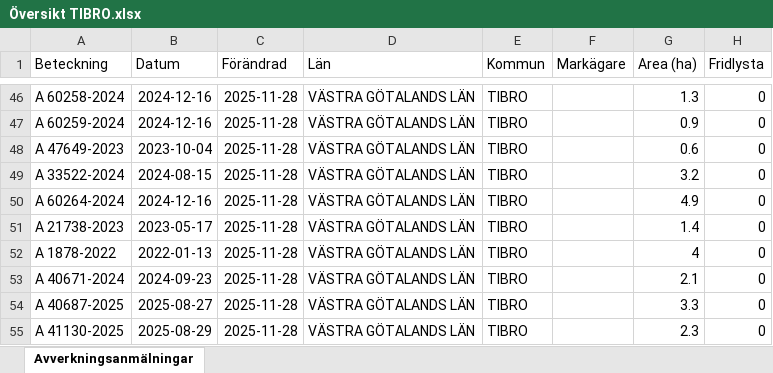
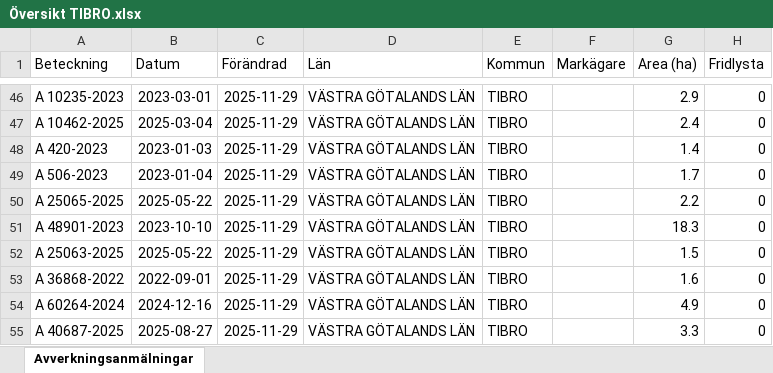
Before and after one commit to klasma/Logging_1472, an Excel workbook: Översikt TIBRO.xlsx, sheet Avverkningsanmälningar, drawn as a sheet; only a part is shown, gaps mark what is left out; values as stored, in another font and other column widths than the file's, no borders; the diff covers the shown part only; the diff names each change by its address in the sheet, - before the commit and + after, or states it on an @@ line.

```diff
--- a/Översikt TIBRO.xlsx (sheet Avverkningsanmälningar)
+++ b/Översikt TIBRO.xlsx (sheet Avverkningsanmälningar)
-A46 (Beteckning): A 60258-2024
+A46 (Beteckning): A 10235-2023
-B46 (Datum): 2024-12-16
+B46 (Datum): 2023-03-01
-C46:C55 (Förändrad): 2025-11-28
+C46:C55 (Förändrad): 2025-11-29
-G46 (Area (ha)): 1.3
+G46 (Area (ha)): 2.9
-A47 (Beteckning): A 60259-2024
+A47 (Beteckning): A 10462-2025
-B47 (Datum): 2024-12-16
+B47 (Datum): 2025-03-04
-G47 (Area (ha)): 0.9
+G47 (Area (ha)): 2.4
-A48 (Beteckning): A 47649-2023
+A48 (Beteckning): A 420-2023
-B48 (Datum): 2023-10-04
+B48 (Datum): 2023-01-03
-G48 (Area (ha)): 0.6
+G48 (Area (ha)): 1.4
-A49 (Beteckning): A 33522-2024
+A49 (Beteckning): A 506-2023
-B49 (Datum): 2024-08-15
+B49 (Datum): 2023-01-04
-G49 (Area (ha)): 3.2
+G49 (Area (ha)): 1.7
-A50 (Beteckning): A 60264-2024
+A50 (Beteckning): A 25065-2025
-B50 (Datum): 2024-12-16
+B50 (Datum): 2025-05-22
-G50 (Area (ha)): 4.9
+G50 (Area (ha)): 2.2
-A51 (Beteckning): A 21738-2023
+A51 (Beteckning): A 48901-2023
-B51 (Datum): 2023-05-17
+B51 (Datum): 2023-10-10
-G51 (Area (ha)): 1.4
+G51 (Area (ha)): 18.3
-A52 (Beteckning): A 1878-2022
+A52 (Beteckning): A 25063-2025
-B52 (Datum): 2022-01-13
+B52 (Datum): 2025-05-22
-G52 (Area (ha)): 4
+G52 (Area (ha)): 1.5
-A53 (Beteckning): A 40671-2024
+A53 (Beteckning): A 36868-2022
-B53 (Datum): 2024-09-23
+B53 (Datum): 2022-09-01
-G53 (Area (ha)): 2.1
+G53 (Area (ha)): 1.6
-A54 (Beteckning): A 40687-2025
+A54 (Beteckning): A 60264-2024
-B54 (Datum): 2025-08-27
+B54 (Datum): 2024-12-16
-G54 (Area (ha)): 3.3
+G54 (Area (ha)): 4.9
-A55 (Beteckning): A 41130-2025
+A55 (Beteckning): A 40687-2025
-B55 (Datum): 2025-08-29
+B55 (Datum): 2025-08-27
-G55 (Area (ha)): 2.3
+G55 (Area (ha)): 3.3
```
Also changed, not shown: 477 edited cells elsewhere in this sheet, artfynd/A 2764-2023 artfynd.xlsx, artfynd/A 29724-2022 artfynd.xlsx, 14 other files.
